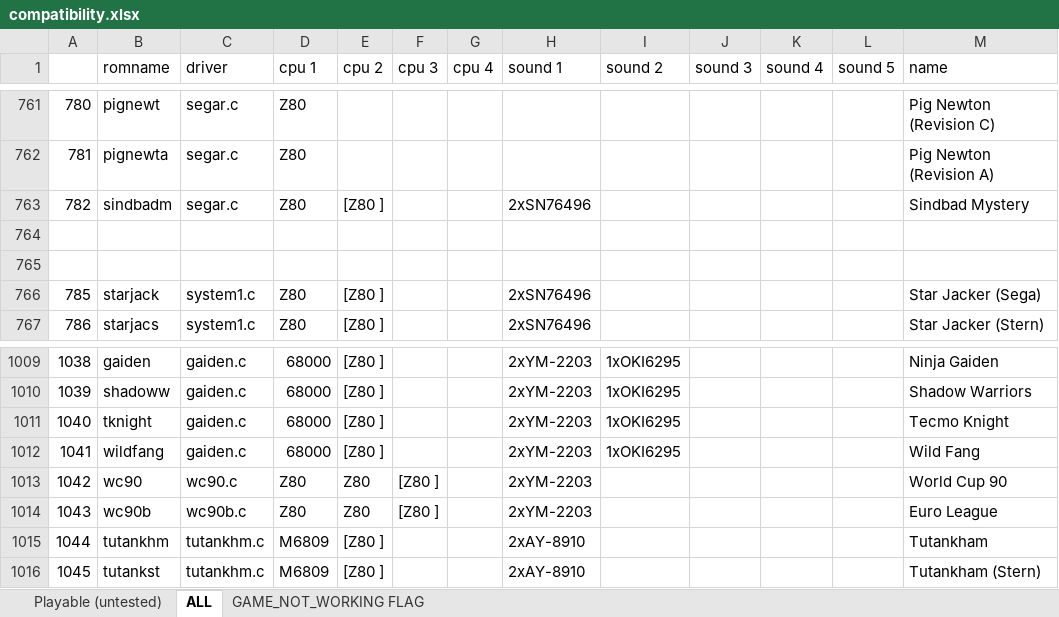
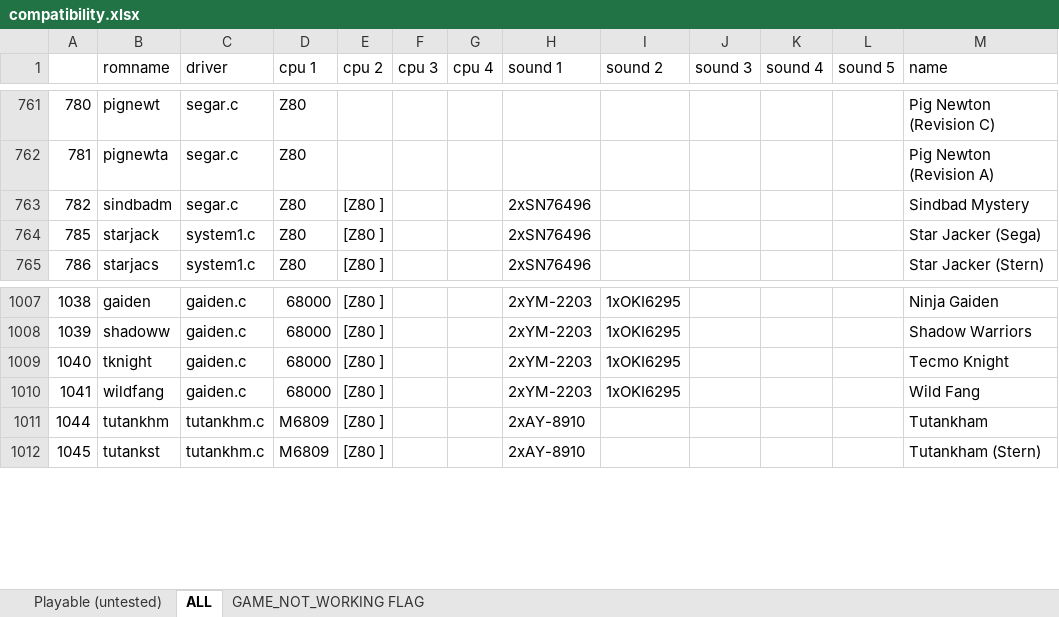
Before and after one commit to georgemoralis/arcadeflex, an Excel workbook: 0.36/compatibility.xlsx, sheet ALL, drawn as a sheet; only a part is shown, gaps mark what is left out; values as stored, in another font and other column widths than the file's, no borders; the diff names each change by its address in the sheet, - before the commit and + after, or states it on an @@ line.

Commit message:
036: wc90,wc90b drivers

```diff
--- a/0.36/compatibility.xlsx (sheet ALL)
+++ b/0.36/compatibility.xlsx (sheet ALL)
-row 764: (empty)
-row 765: (empty)
-row 1013: 1042 | wc90 | wc90.c | Z80 | Z80 | [Z80 ] |  | 2xYM-2203 |  |  |  |  | World Cup 90
-row 1014: 1043 | wc90b | wc90b.c | Z80 | Z80 | [Z80 ] |  | 2xYM-2203 |  |  |  |  | Euro League
```
Also changed, not shown: sheet Playable (untested), 9 other files.
